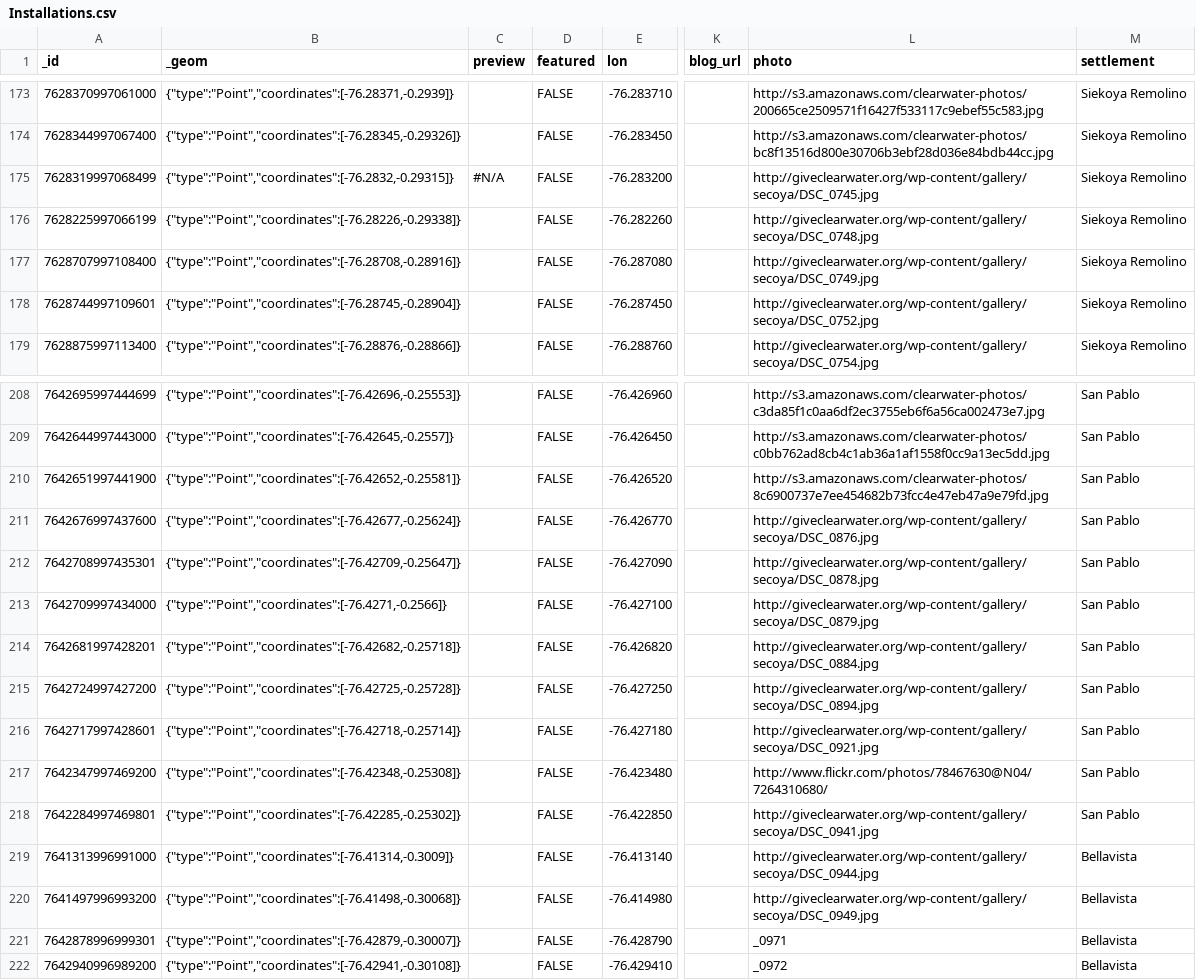
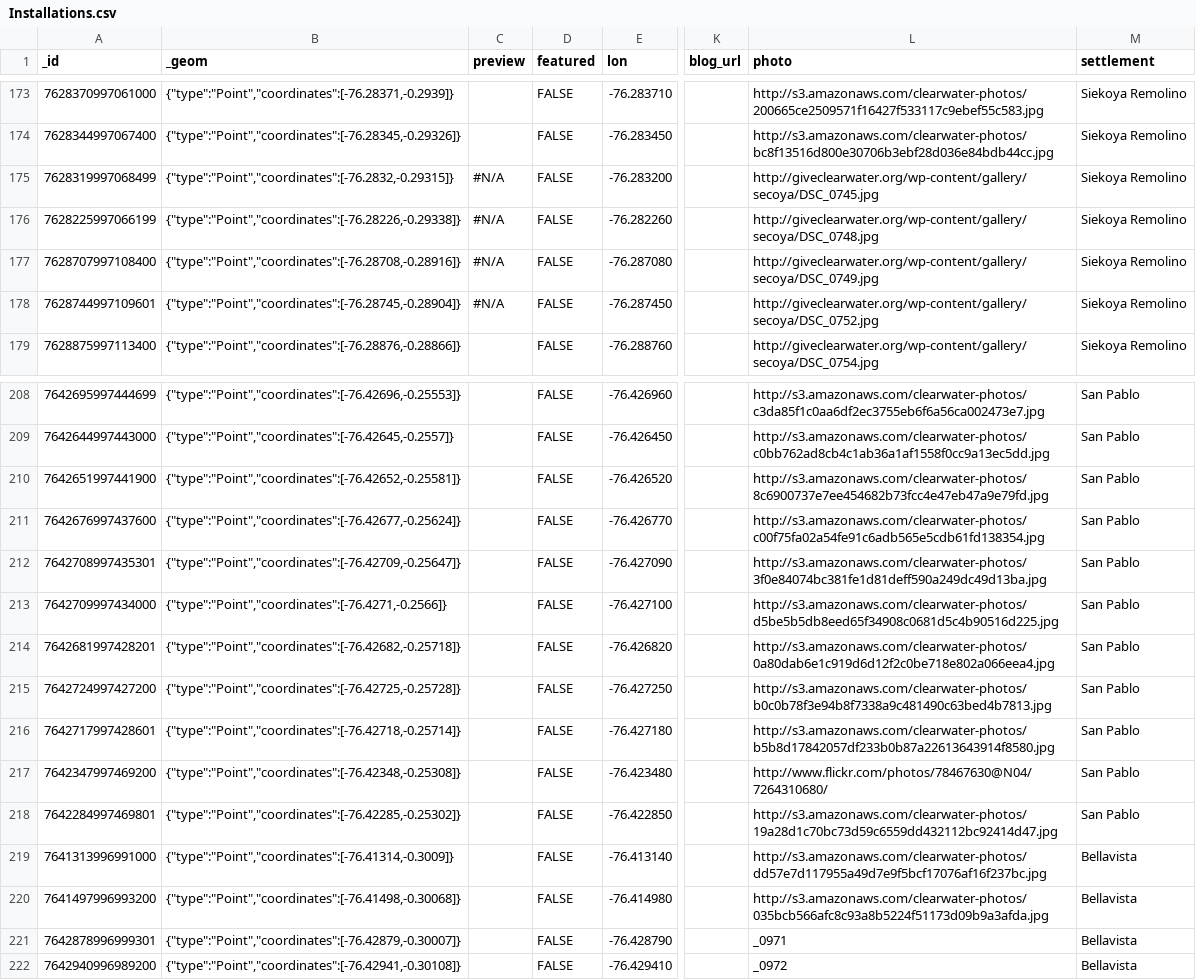
Before and after one commit to digidem/clearwater-map, a CSV file: data/Installations.csv, drawn as a sheet; only a part is shown, gaps mark what is left out; the diff names each change by its address in the sheet, - before the commit and + after, or states it on an @@ line.

Commit message:
Update to data/Installations.csv at: 17:39:13 GMT-0800 (PST)

```diff
--- a/data/Installations.csv
+++ b/data/Installations.csv
-C176:C178 (preview): (empty)
+C176:C178 (preview): #N/A
-L211 (photo): http://giveclearwater.org/wp-content/gallery/secoya/DSC_0876.jpg
+L211 (photo): http://s3.amazonaws.com/clearwater-photos/c00f75fa02a54fe91c6adb565e5cdb61fd138354.jpg
-L212 (photo): http://giveclearwater.org/wp-content/gallery/secoya/DSC_0878.jpg
+L212 (photo): http://s3.amazonaws.com/clearwater-photos/3f0e84074bc381fe1d81deff590a249dc49d13ba.jpg
-L213 (photo): http://giveclearwater.org/wp-content/gallery/secoya/DSC_0879.jpg
+L213 (photo): http://s3.amazonaws.com/clearwater-photos/d5be5b5db8eed65f34908c0681d5c4b90516d225.jpg
-L214 (photo): http://giveclearwater.org/wp-content/gallery/secoya/DSC_0884.jpg
+L214 (photo): http://s3.amazonaws.com/clearwater-photos/0a80dab6e1c919d6d12f2c0be718e802a066eea4.jpg
-L215 (photo): http://giveclearwater.org/wp-content/gallery/secoya/DSC_0894.jpg
+L215 (photo): http://s3.amazonaws.com/clearwater-photos/b0c0b78f3e94b8f7338a9c481490c63bed4b7813.jpg
-L216 (photo): http://giveclearwater.org/wp-content/gallery/secoya/DSC_0921.jpg
+L216 (photo): http://s3.amazonaws.com/clearwater-photos/b5b8d17842057df233b0b87a22613643914f8580.jpg
-L218 (photo): http://giveclearwater.org/wp-content/gallery/secoya/DSC_0941.jpg
+L218 (photo): http://s3.amazonaws.com/clearwater-photos/19a28d1c70bc73d59c6559dd432112bc92414d47.jpg
-L219 (photo): http://giveclearwater.org/wp-content/gallery/secoya/DSC_0944.jpg
+L219 (photo): http://s3.amazonaws.com/clearwater-photos/dd57e7d117955a49d7e9f5bcf17076af16f237bc.jpg
-L220 (photo): http://giveclearwater.org/wp-content/gallery/secoya/DSC_0949.jpg
+L220 (photo): http://s3.amazonaws.com/clearwater-photos/035bcb566afc8c93a8b5224f51173d09b9a3afda.jpg
```
